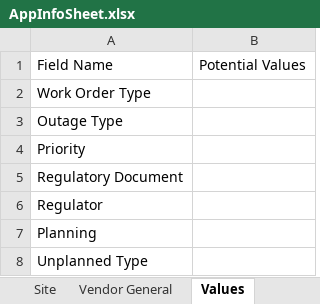
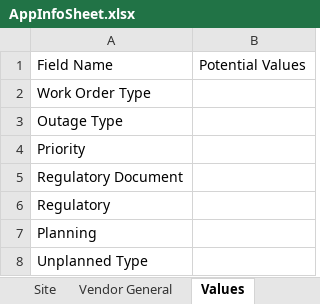
Before and after one commit to vruti/ReportConversionApplication, an Excel workbook: ReportConvertor/ReportConvertor/AppInfoSheet.xlsx, sheet Values, drawn as a sheet; values as stored, in another font and other column widths than the file's, no borders; the diff names each change by its address in the sheet, - before the commit and + after, or states it on an @@ line.

```diff
--- a/ReportConvertor/ReportConvertor/AppInfoSheet.xlsx (sheet Values)
+++ b/ReportConvertor/ReportConvertor/AppInfoSheet.xlsx (sheet Values)
-A6: Regulator
+A6: Regulatory
```
Also changed, not shown: sheet FileLocations, 3 other files.
